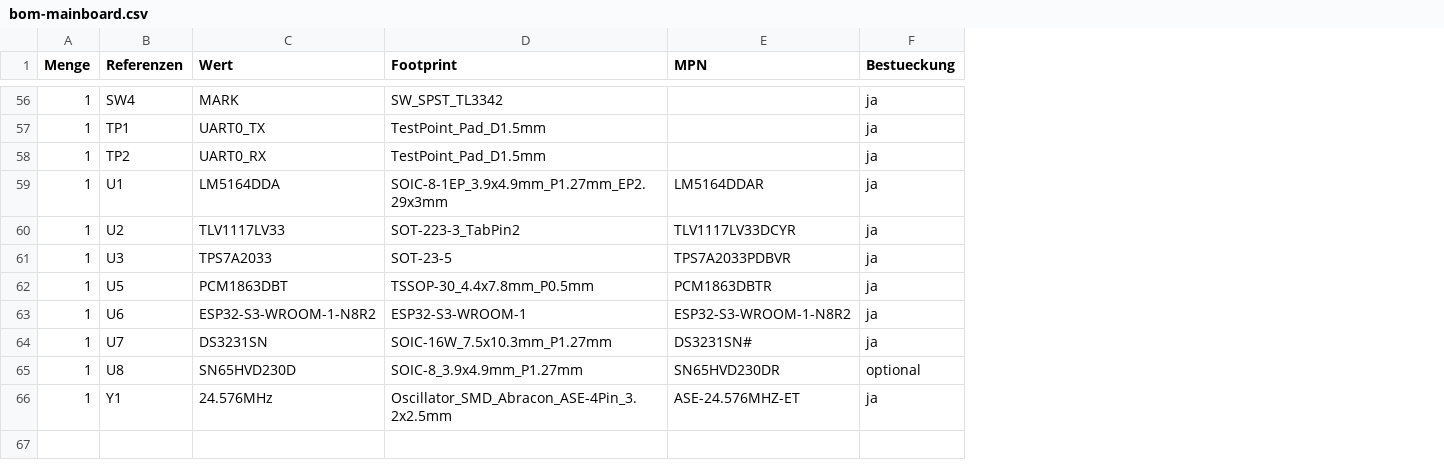
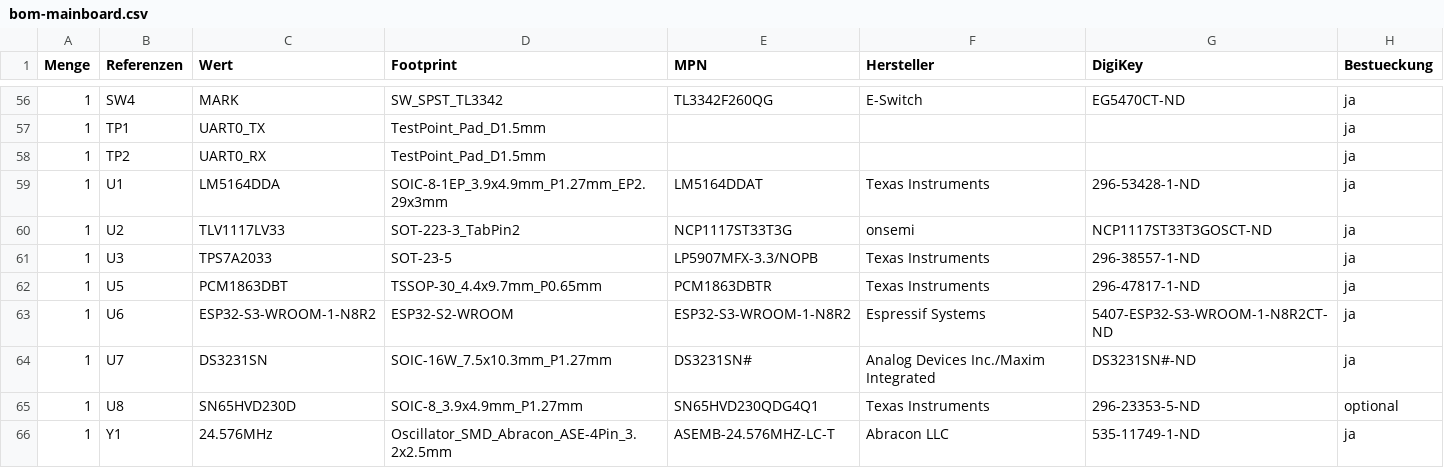
Before and after one commit to HasiKe/Exhaust-Mic, a CSV file: output/bom-mainboard.csv, drawn as a sheet; only a part is shown, gaps mark what is left out; the diff covers the shown part only; the diff names each change by its address in the sheet, - before the commit and + after, or states it on an @@ line.

Commit message:
Beschaffungsdaten aus DigiKey in die vorhandenen Schaltplaene eintragen
Die Felder MPN, Hersteller und DigiKey werden nicht mehr geraten, sondern
gegen die Produktdatenbank ermittelt und mit Lagerfilter geprueft. Grundlage
sind die Schaltplandateien, wie sie auf der Platte liegen - die Generatoren
sind inzwischen aelter und wurden nicht angefasst.

tools/pick_digikey.py prueft jeden Treffer gegen die Parameter, die DigiKey
mitliefert: Kapazitaet, Spannungsfestigkeit, Dielektrikum, Widerstandswert,
Toleranz, Belastbarkeit, Bauform. Die Stichwortsuche allein reicht nicht -
auf "10 kOhm 1% 0603" antwortet DigiKey auch mit 11,5 k in 0201. Was aus der
Schaltung kommt und nicht in der Stueckliste steht, liegt in SPEC; Mechanik
und Steckverbinder in MANUELL; nicht lagernde Typen mit Ersatz und
Begruendung in ERSATZ.

tools/apply_digikey.py schreibt die Felder in die vorhandenen Dateien, ohne
sie neu zu erzeugen: vorhandene Werte werden ersetzt, neue Felder als
Abschrift des Datenblattfelds eingefuegt, damit Einrueckung und Schreibweise
passen. Vorhandene Hinweise bleiben stehen und werden ergaenzt. Mehrteilige
Bauteile bekommen die Felder an jedem Teil.

Ergebnis: 67 von 75 Positionen mit lagernder Herstellernummer, drei
brauchen kein Bauteil. Neun Positionen weichen auf einen gleichwertigen
Ersatz aus, weil der eingetragene Typ leer ist - Begruendung steht im Feld
Hinweis am Bauteil. Offen bleiben J1/J2/J3 (Superseal 1.0 gibt es bei
DigiKey nur kabelseitig), J4 (XKB-Steckverbinder nicht gefuehrt) und MK1
(IM73A135V01 ohne Bestand, kein Ersatz mit gleichem Gehaeuse).

ERC ist unveraendert; die Stuecklisten sind neu exportiert.

```diff
--- a/output/bom-mainboard.csv
+++ b/output/bom-mainboard.csv
+column F (Hersteller), rows 56-66: E-Switch |  |  | Texas Instruments | onsemi | Texas Instruments | Texas Instruments | Espressif Systems | Analog Devices Inc./Maxim Integrated | Texas Instruments | Abracon LLC
+column G (DigiKey), rows 56-66: EG5470CT-ND |  |  | 296-53428-1-ND | NCP1117ST33T3GOSCT-ND | 296-38557-1-ND | 296-47817-1-ND | 5407-ESP32-S3-WROOM-1-N8R2CT-ND | DS3231SN#-ND | 296-23353-5-ND | 535-11749-1-ND
-E56 (MPN): (empty)
+E56 (MPN): TL3342F260QG
-E59 (MPN): LM5164DDAR
+E59 (MPN): LM5164DDAT
-E60 (MPN): TLV1117LV33DCYR
+E60 (MPN): NCP1117ST33T3G
-E61 (MPN): TPS7A2033PDBVR
+E61 (MPN): LP5907MFX-3.3/NOPB
-D62 (Footprint): TSSOP-30_4.4x7.8mm_P0.5mm
+D62 (Footprint): TSSOP-30_4.4x9.7mm_P0.65mm
-D63 (Footprint): ESP32-S3-WROOM-1
+D63 (Footprint): ESP32-S2-WROOM
-E65 (MPN): SN65HVD230DR
+E65 (MPN): SN65HVD230QDG4Q1
-E66 (MPN): ASE-24.576MHZ-ET
+E66 (MPN): ASEMB-24.576MHZ-LC-T
```
Also changed, not shown: 60 edited cells elsewhere in this file, output/bom-mic-head.csv, 10 other files.
